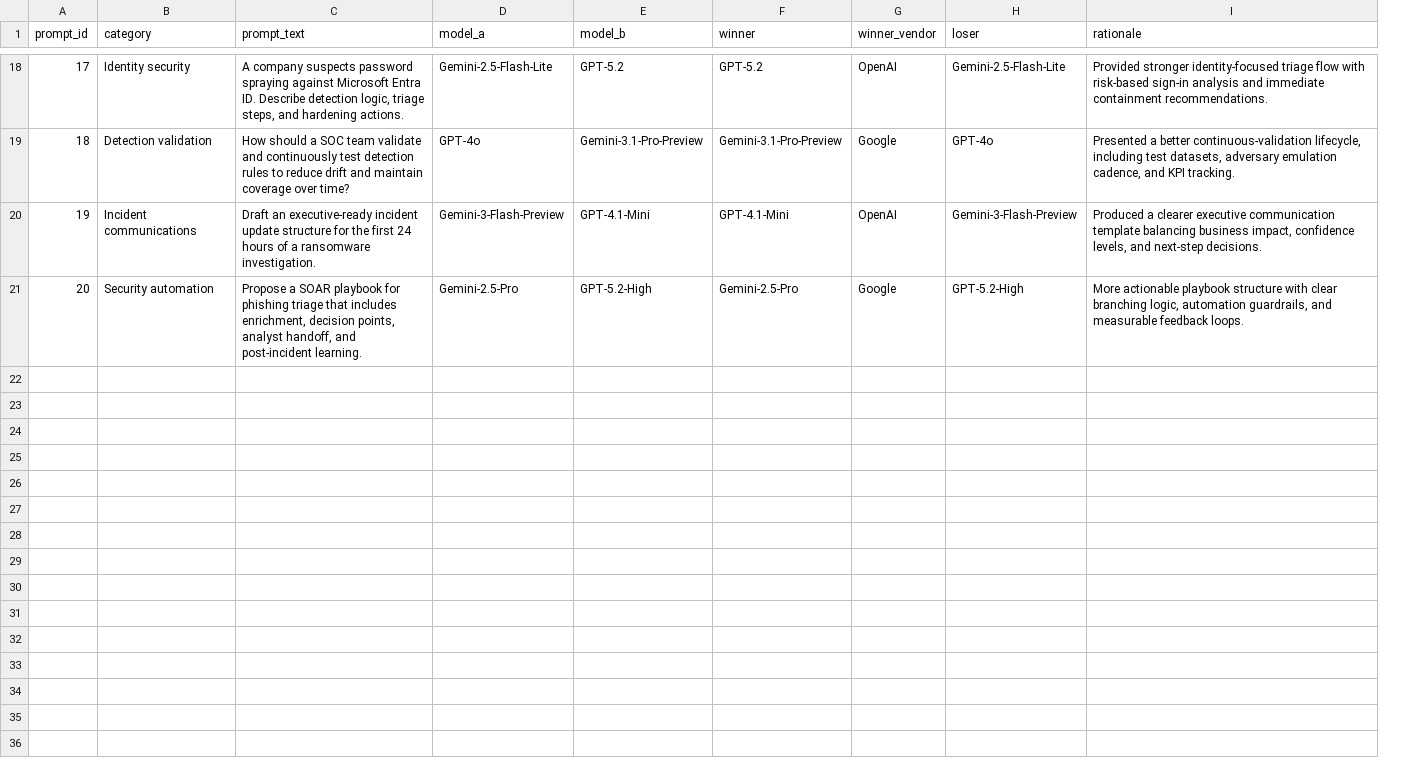
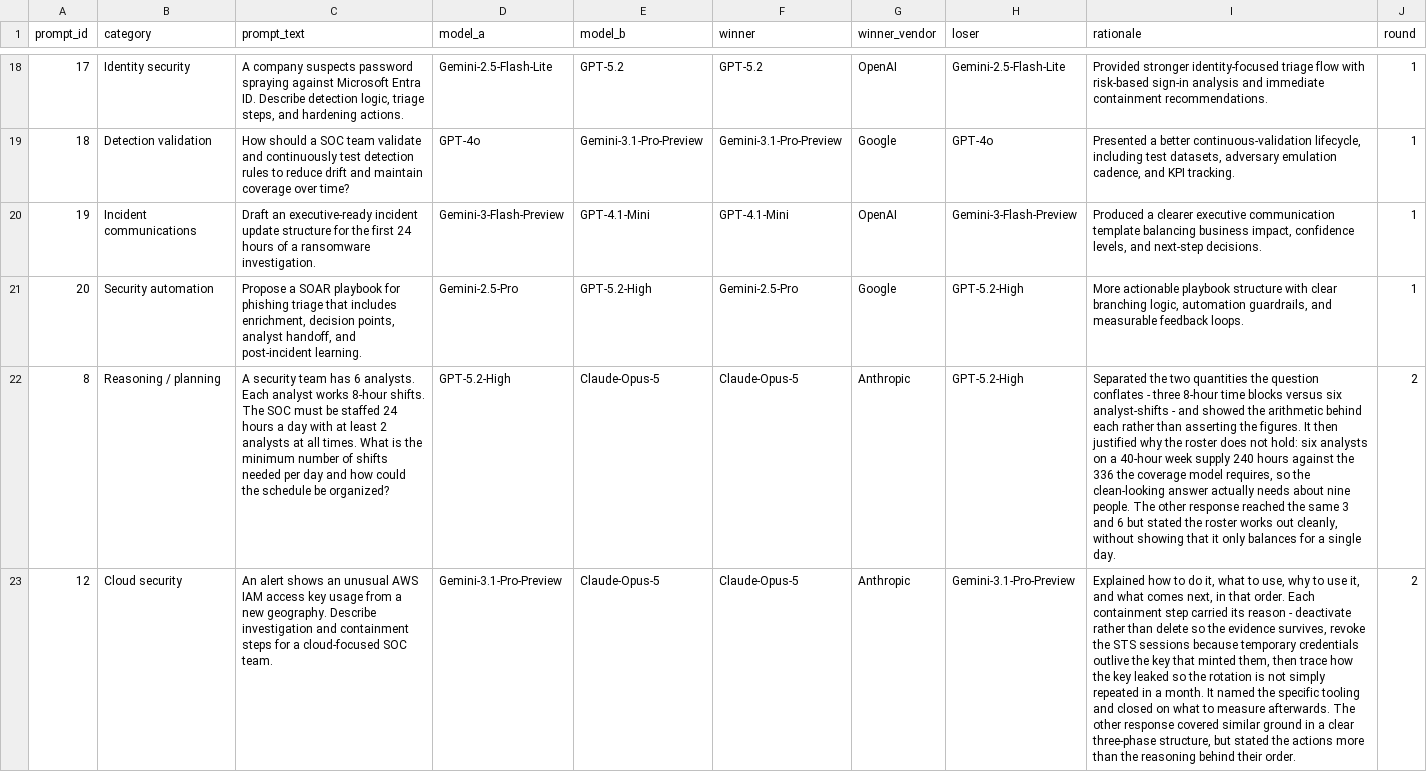
Before and after one commit to nicky-quist/llm-cybersecurity-benchmark, a CSV file: data/prompt_results.csv, drawn as a sheet; only a part is shown, gaps mark what is left out; the diff covers the shown part only; the diff names each change by its address in the sheet, - before the commit and + after, or states it on an @@ line.

Commit message:
Add round two: Anthropic, blind judging, and a collection harness
Handshake AI Versus is no longer reachable, so this replaces it with a
self-contained harness and adds a third vendor. 28 comparisons across 11
models now, up from 20 across 8.

Round one had three defects that were properties of the design rather than
of the models, and all three are addressed for round two:

  - Pairings were drawn ad hoc, leaving six of eight models drawn too few
    times for ANY record to reach p <= 0.05. schedule.py computes a balanced
    plan up front; --per-category 3 additionally makes per-category claims
    testable, which the original one-observation-per-category design could
    not support at any sample size.
  - Raw model outputs were never archived, so no judgement could be
    re-scored. collect.py (API) and manual.py (paste) both write every
    response to responses/<prompt_id>/<model>.md before judging.
  - The judge could see model identities. judge.py renders blind A/B pages
    with a five-point rubric; identities resolve only after the verdict is
    recorded. agreement.py adds Cohen's kappa, a position-bias test, and
    rubric-vs-verdict consistency.

Two statistical corrections:

  - Vendor was inferred from the model name (Gemini -> Google, else OpenAI),
    which silently assigns every third-vendor model to OpenAI. It now comes
    from data/models.csv, and a test asserts the prefix check cannot return.
  - The three-vendor chi-square used an equal-share null, which returned
    p = 0.031 purely because Anthropic was scheduled into 4 comparisons while
    a third of 27 is 9 -- penalising the vendor with the highest win rate.
    Conditioning on participation gives p = 0.47.

The dashboard is rebuilt around vendor brand colours, win-rate and
Bradley-Terry forest plots, a design-sensitivity table, and a pairing matrix.
Its data block is generated from the CSVs rather than hand-pasted, which is
how the categories had drifted to "Soc Detection".

Findings are unchanged: GPT-4o's 0-6 remains the only result that survives a
significance test. Claude-Opus-5 went 3-1 across 4 appearances, where the best
achievable p is 0.125.

```diff
--- a/data/prompt_results.csv
+++ b/data/prompt_results.csv
+column J (round), rows 18-21: all 1
+row 22: 8 | Reasoning / planning | A security team has 6 analysts. Each analyst works 8-hour shifts. The SOC must be staffed 24 hours a day with at least 2 analysts at all times. What is the minimum number of shifts needed per day and how could the schedule be organized? | GPT-5.2-High | Claude-Opus-5 | Claude-Opus-5 | Anthropic | GPT-5.2-High | Separated the two quantities the question conflates - three 8-hour time blocks versus six analyst-shifts - and showed the arithmetic behind each rather than asserting the figures. It then justified why the roster does not hold: six analysts on a 40-hour week supply 240 hours against the 336 the coverage model requires, so the clean-looking answer actually needs about nine people. The other response reached the same 3 and 6 but stated the roster works out cleanly, without showing that it only balances for a single day. | 2
+row 23: 12 | Cloud security | An alert shows an unusual AWS IAM access key usage from a new geography. Describe investigation and containment steps for a cloud-focused SOC team. | Gemini-3.1-Pro-Preview | Claude-Opus-5 | Claude-Opus-5 | Anthropic | Gemini-3.1-Pro-Preview | Explained how to do it, what to use, why to use it, and what comes next, in that order. Each containment step carried its reason - deactivate rather than delete so the evidence survives, revoke the STS sessions because temporary credentials outlive the key that minted them, then trace how the key leaked so the rotation is not simply repeated in a month. It named the specific tooling and closed on what to measure afterwards. The other response covered similar ground in a clear three-phase structure, but stated the actions more than the reasoning behind their order. | 2
```
Also changed, not shown: 6 added rows elsewhere in this file, data/model_wins.csv, 38 other files.
